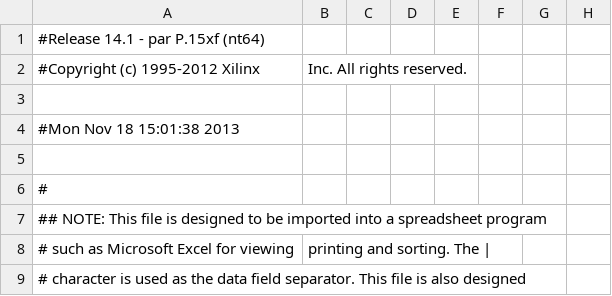
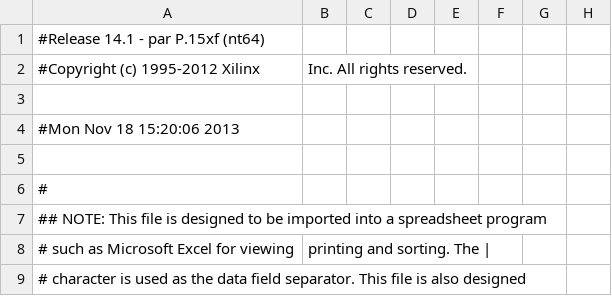
Before and after one commit to Ignacio-Iker-Prado-Rujas/TOC-proyecto, a CSV file: muevebola/vgacore_pad.csv, drawn as a sheet; only a part is shown; the diff names each change by its address in the sheet, - before the commit and + after, or states it on an @@ line.

```diff
--- a/muevebola/vgacore_pad.csv
+++ b/muevebola/vgacore_pad.csv
-A4: #Mon Nov 18 15:01:38 2013
+A4: #Mon Nov 18 15:20:06 2013
```
Also changed, not shown: 52 other files.
